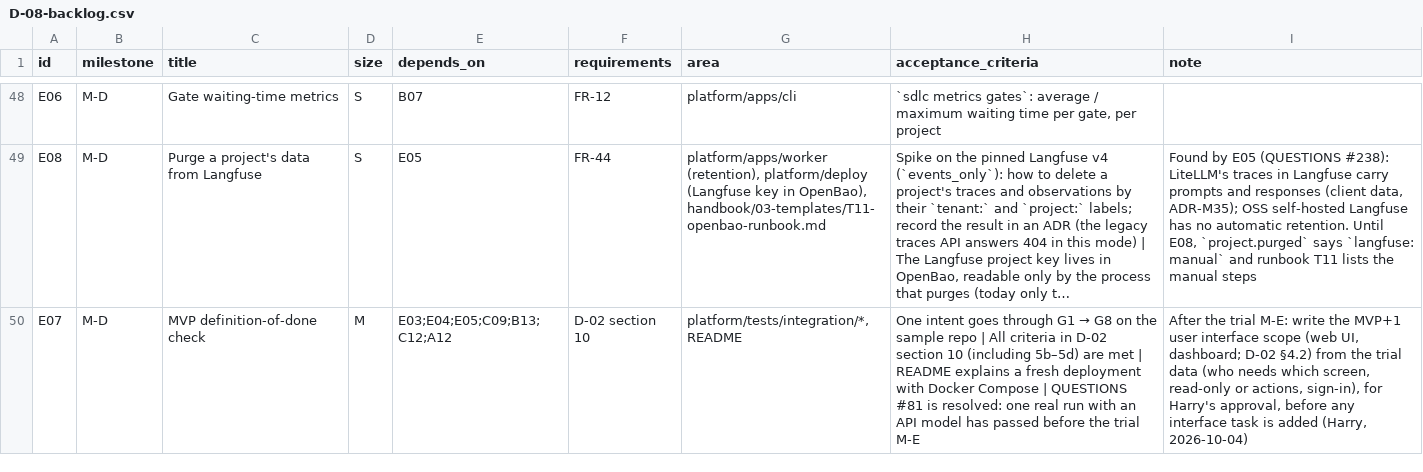
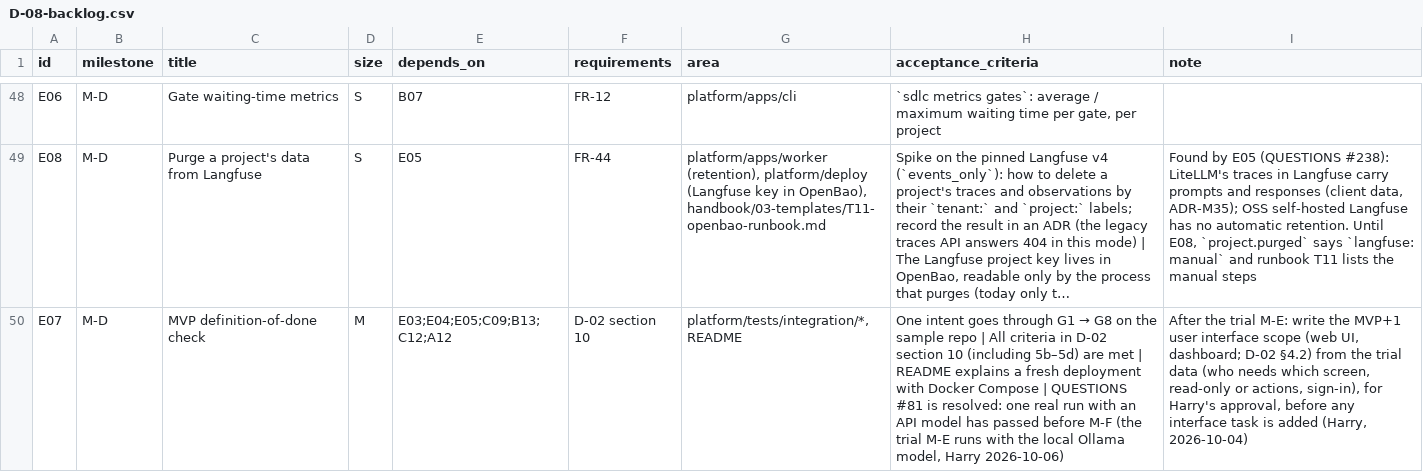
Before and after one commit to hoanghainh1188/agentic-sdlc-framework, a CSV file: design/D-08-backlog.csv, drawn as a sheet; only a part is shown, gaps mark what is left out; long unchanged cells end in …; the diff names each change by its address in the sheet, - before the commit and + after, or states it on an @@ line.

```diff
--- a/design/D-08-backlog.csv
+++ b/design/D-08-backlog.csv
-H50 (acceptance_criteria): …passed before the trial M-E
+H50 (acceptance_criteria): …passed before M-F (the trial M-E runs with the local Ollama model, Harry 2026-10-06)
```
Also changed, not shown: 14 other files.
